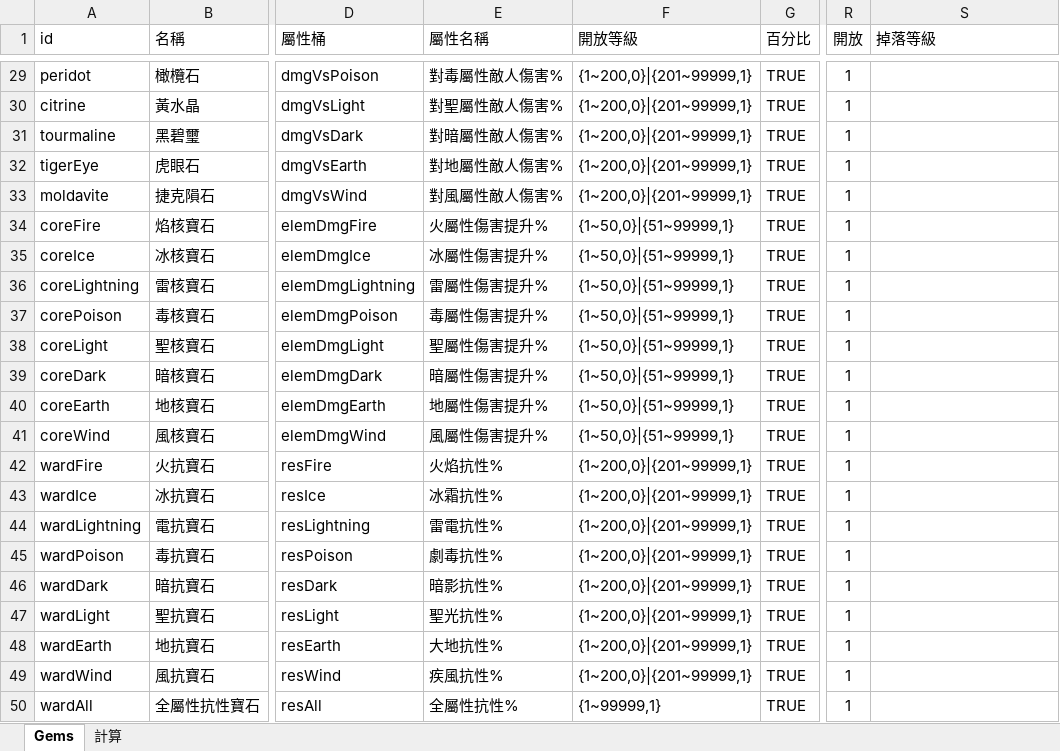
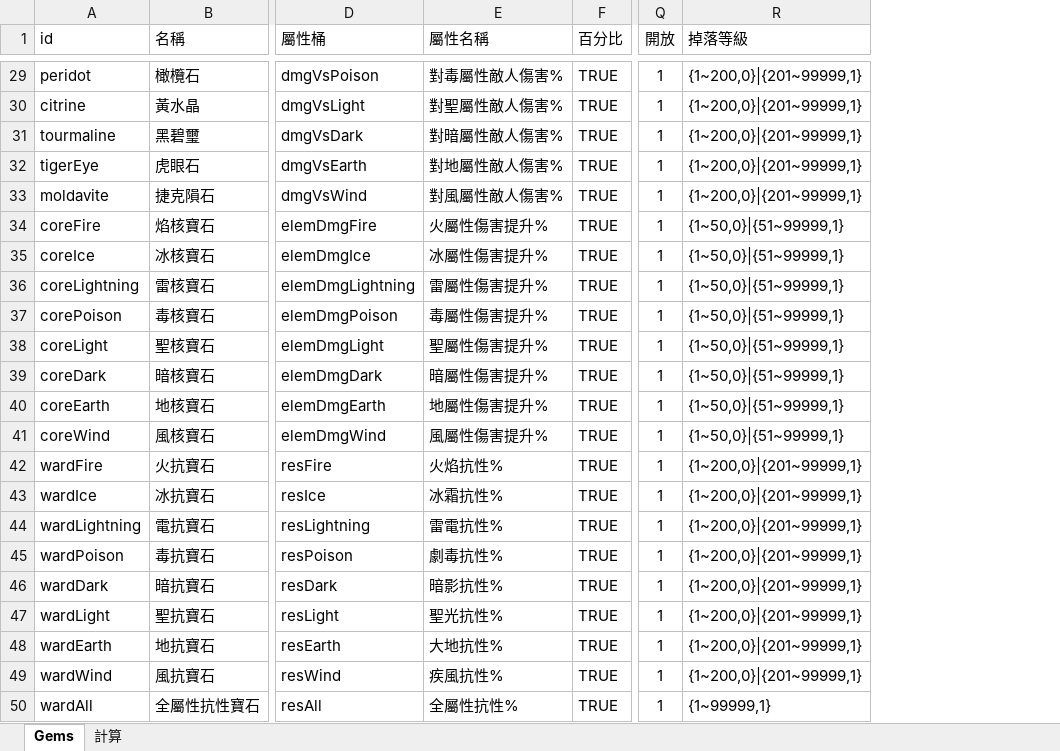
Before and after one commit to myKOF/Idle-RPG, an Excel workbook: config/Excel/Gems.xlsx, sheet Gems, drawn as a sheet; only a part is shown, gaps mark what is left out; values as stored, in another font and other column widths than the file's, no borders; removed rows and columns are numbered as before the commit, all else as after; the diff covers the shown part only; the diff names each change by its address in the sheet, - before the commit and + after, or states it on an @@ line.

```diff
--- a/config/Excel/Gems.xlsx (sheet Gems)
+++ b/config/Excel/Gems.xlsx (sheet Gems)
-column F (開放等級), rows 29-50: {1~200,0}|{201~99999,1} | {1~200,0}|{201~99999,1} | {1~200,0}|{201~99999,1} | {1~200,0}|{201~99999,1} | {1~200,0}|{201~99999,1} | {1~50,0}|{51~99999,1} | {1~50,0}|{51~99999,1} | {1~50,0}|{51~99999,1} | {1~50,0}|{51~99999,1} | {1~50,0}|{51~99999,1} | {1~50,0}|{51~99999,1} | {1~50,0}|{51~99999,1} | {1~50,0}|{51~99999,1} | {1~200,0}|{201~99999,1} | {1~200,0}|{201~99999,1} | {1~200,0}|{201~99999,1} | {1~200,0}|{201~99999,1} | {1~200,0}|{201~99999,1} | {1~200,0}|{201~99999,1} | {1~200,0}|{201~99999,1} | {1~200,0}|{201~99999,1} | {1~99999,1}
-R29:R33 (掉落等級): (empty)
+R29:R33 (掉落等級): {1~200,0}|{201~99999,1}
-R34:R41 (掉落等級): (empty)
+R34:R41 (掉落等級): {1~50,0}|{51~99999,1}
-R42:R49 (掉落等級): (empty)
+R42:R49 (掉落等級): {1~200,0}|{201~99999,1}
-R50 (掉落等級): (empty)
+R50 (掉落等級): {1~99999,1}
```
Also changed, not shown: 27 edited cells elsewhere in this sheet, 8 other files.
